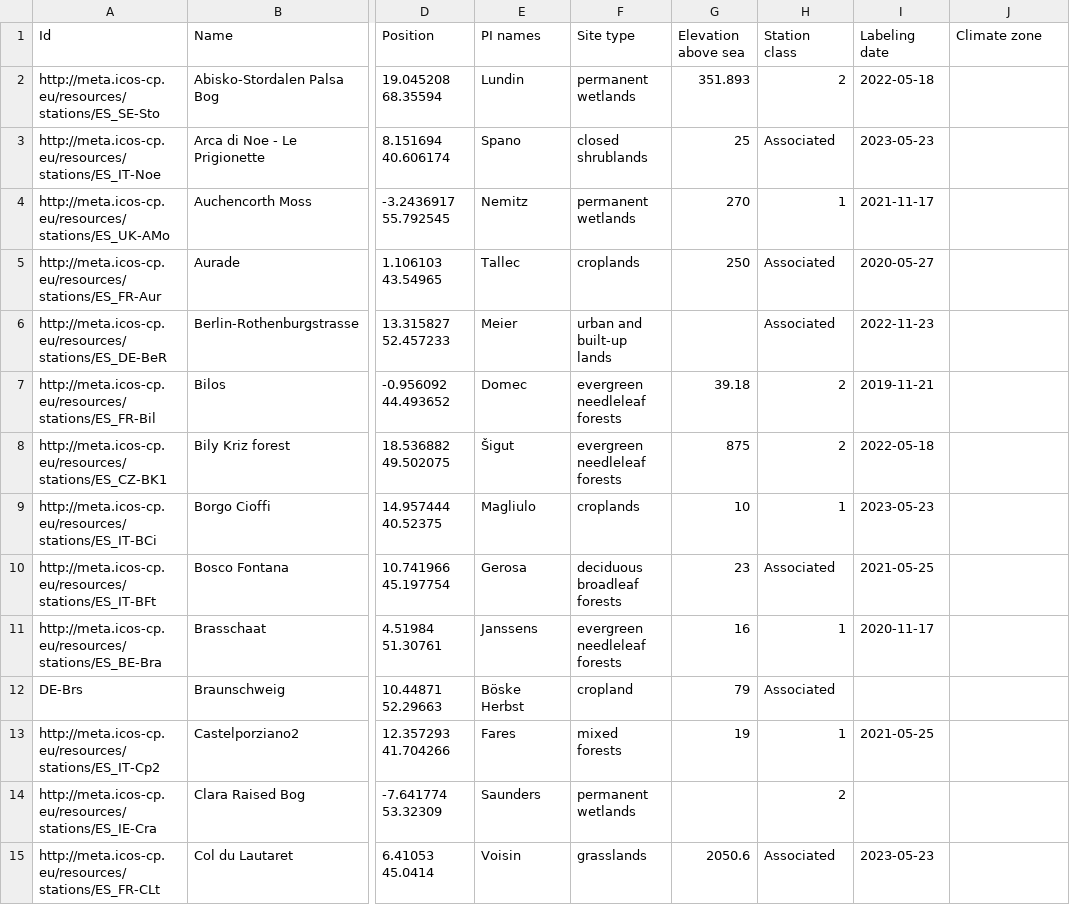
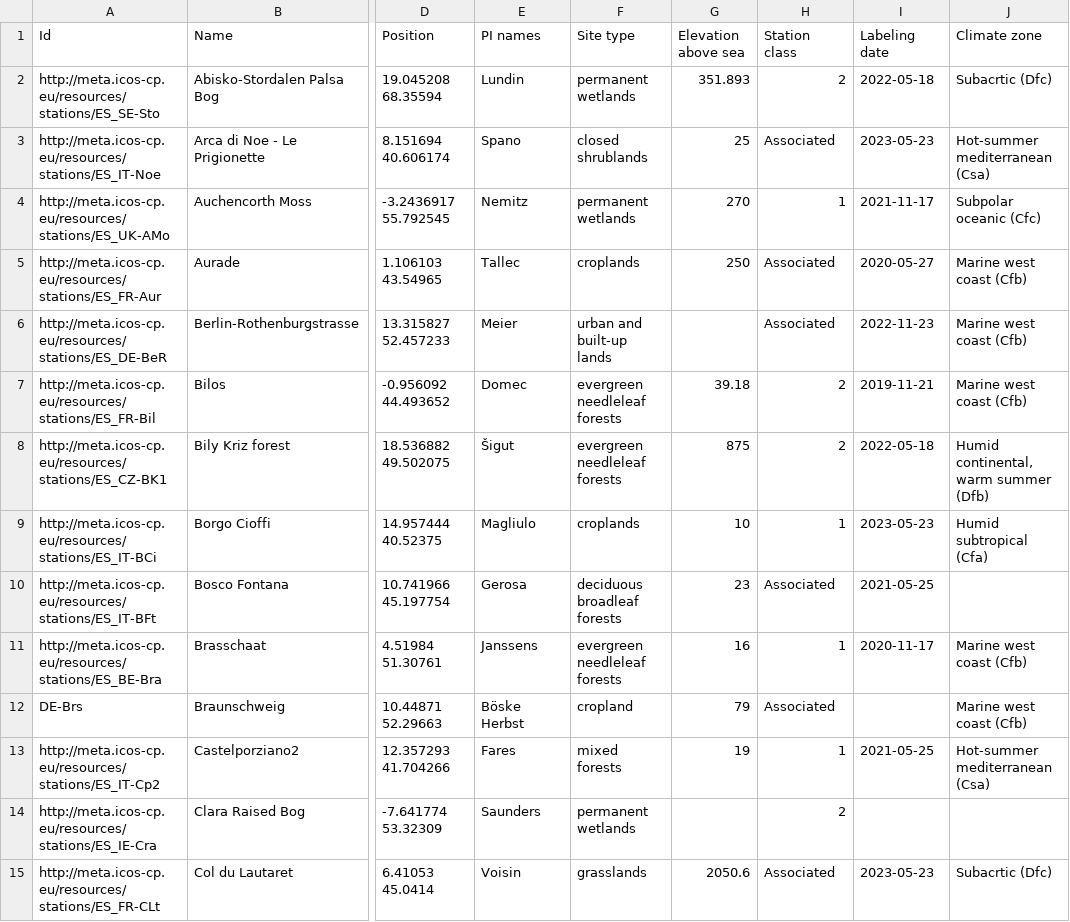
Before and after one commit to MagicForrest/DGVMBenchmarks, a CSV file: inst/extdata/ICOS/ICOS_stations_info1.csv, drawn as a sheet; only a part is shown, gaps mark what is left out; the diff covers the shown part only; the diff names each change by its address in the sheet, - before the commit and + after, or states it on an @@ line.

Commit message:
added climate info

```diff
--- a/inst/extdata/ICOS/ICOS_stations_info1.csv
+++ b/inst/extdata/ICOS/ICOS_stations_info1.csv
-J2 (Climate zone): (empty)
+J2 (Climate zone): Subacrtic (Dfc)
-J3 (Climate zone): (empty)
+J3 (Climate zone): Hot-summer mediterranean (Csa)
-J4 (Climate zone): (empty)
+J4 (Climate zone): Subpolar oceanic (Cfc)
-J5:J7 (Climate zone): (empty)
+J5:J7 (Climate zone): Marine west coast (Cfb)
-J8 (Climate zone): (empty)
+J8 (Climate zone): Humid continental, warm summer (Dfb)
-J9 (Climate zone): (empty)
+J9 (Climate zone): Humid subtropical (Cfa)
-J11:J12 (Climate zone): (empty)
+J11:J12 (Climate zone): Marine west coast (Cfb)
-J13 (Climate zone): (empty)
+J13 (Climate zone): Hot-summer mediterranean (Csa)
-J15 (Climate zone): (empty)
+J15 (Climate zone): Subacrtic (Dfc)
```
Also changed, not shown: 3 removed rows and 54 edited cells elsewhere in this file.
